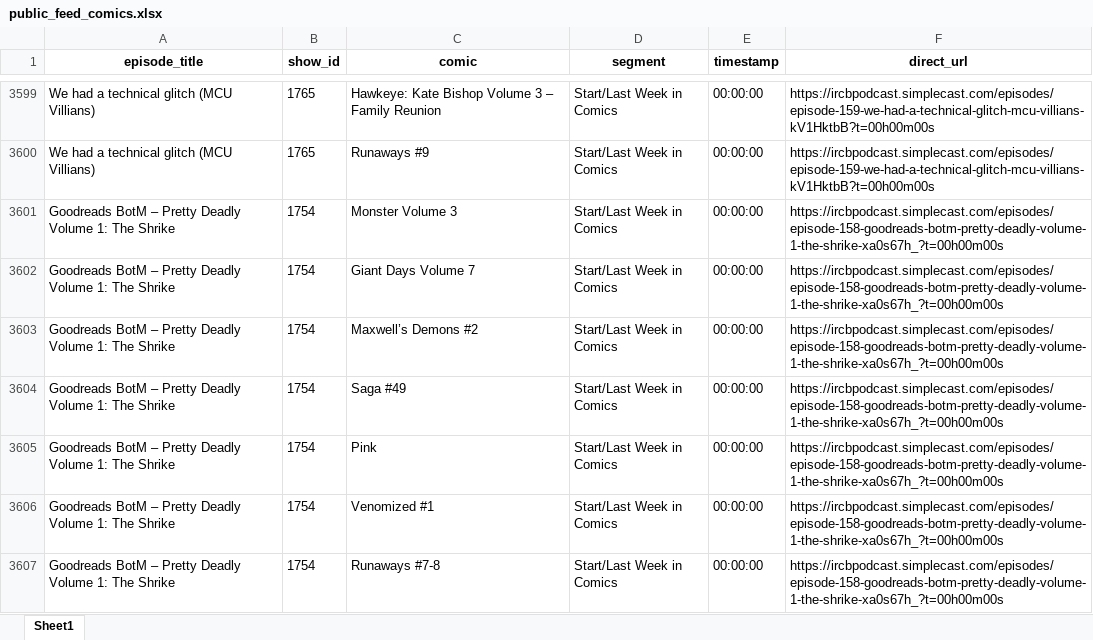
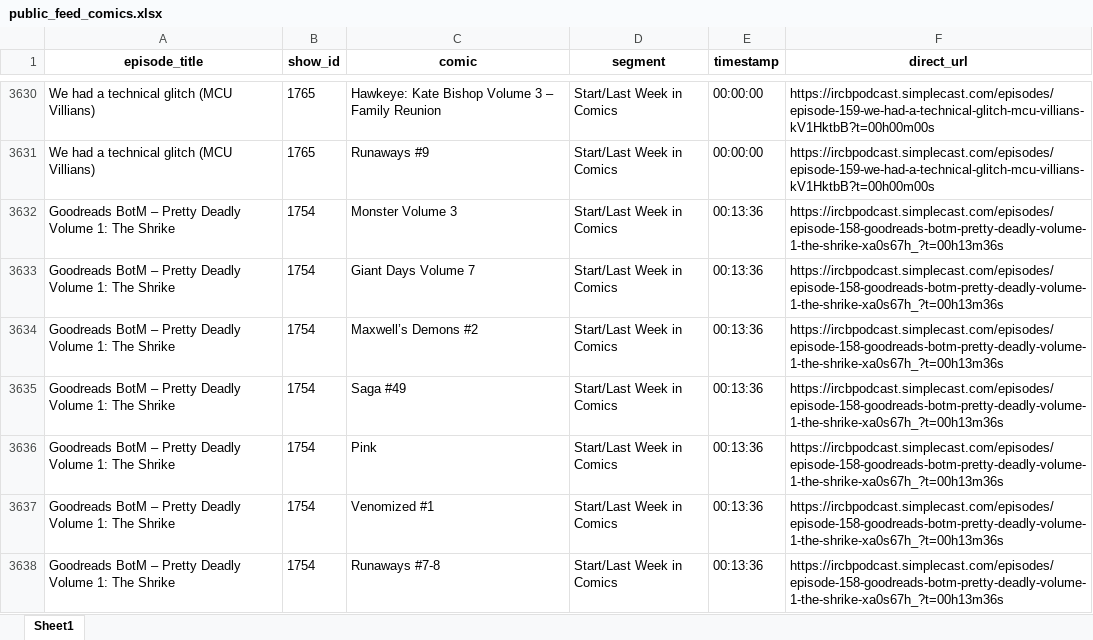
Before and after one commit to sshugars/ircb, an Excel workbook: tables/public_feed_comics.xlsx, sheet Sheet1, drawn as a sheet; only a part is shown, gaps mark what is left out; values as stored, in another font and other column widths than the file's, no borders; addresses are those after the commit; the diff covers the shown part only; the diff names each change by its address in the sheet, - before the commit and + after, or states it on an @@ line.

Commit message:
backfill the timestamp fixes into the comics table

```diff
--- a/tables/public_feed_comics.xlsx (sheet Sheet1)
+++ b/tables/public_feed_comics.xlsx (sheet Sheet1)
-E3632:E3638 (timestamp): 00:00:00
+E3632:E3638 (timestamp): 00:13:36
-F3632:F3638 (direct_url): https://ircbpodcast.simplecast.com/episodes/episode-158-goodreads-botm-pretty-deadly-volume-1-the-shrike-xa0s67h_?t=00h00m00s
+F3632:F3638 (direct_url): https://ircbpodcast.simplecast.com/episodes/episode-158-goodreads-botm-pretty-deadly-volume-1-the-shrike-xa0s67h_?t=00h13m36s
```
Also changed, not shown: 32 added rows, 1 removed row and 15 edited cells elsewhere in this sheet.
